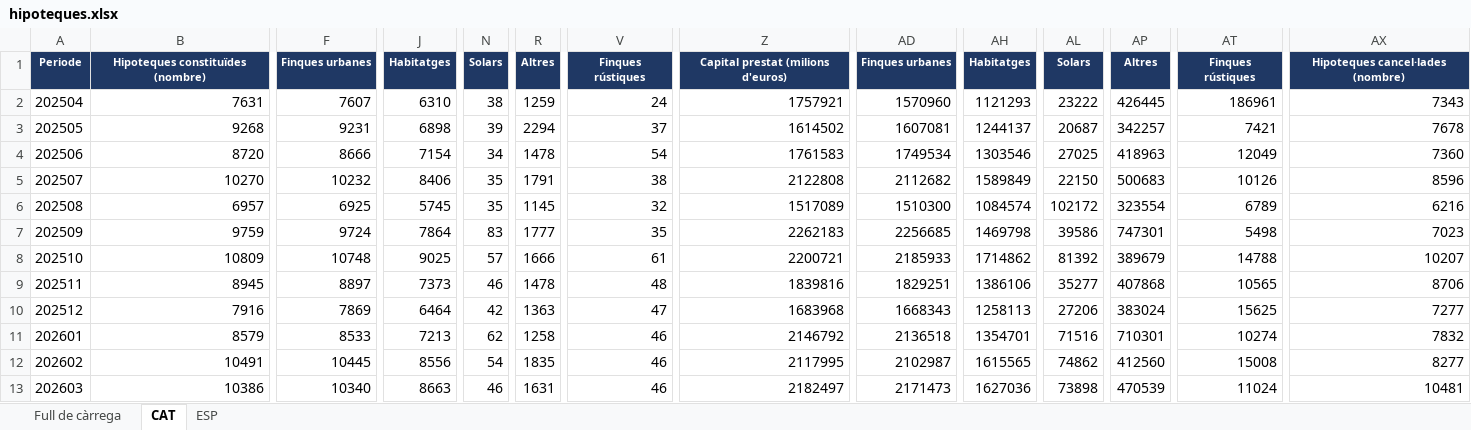
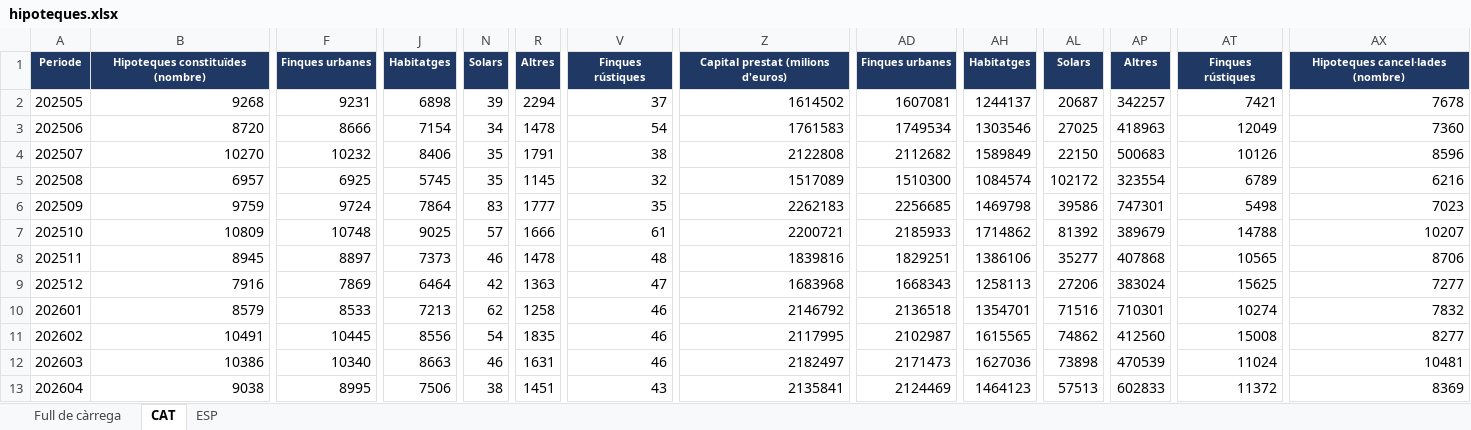
Before and after one commit to nachotronic/alertas, an Excel workbook: docs/hipoteques.xlsx, sheet CAT, drawn as a sheet; only a part is shown, gaps mark what is left out; values as stored, in another font and other column widths than the file's, no borders; removed rows and columns are numbered as before the commit, all else as after; rows hold the shown columns only; the diff names each change by its address in the sheet, - before the commit and + after, or states it on an @@ line.

```diff
--- a/docs/hipoteques.xlsx (sheet CAT)
+++ b/docs/hipoteques.xlsx (sheet CAT)
-row 2: 202504 | 7631 | 7607 | 6310 | 38 | 1259 | 24 | 1757921 | 1570960 | 1121293 | 23222 | 426445 | 186961 | 7343
+row 13: 202604 | 9038 | 8995 | 7506 | 38 | 1451 | 43 | 2135841 | 2124469 | 1464123 | 57513 | 602833 | 11372 | 8369
```
Also changed, not shown: sheet ESP, 1 other file.
